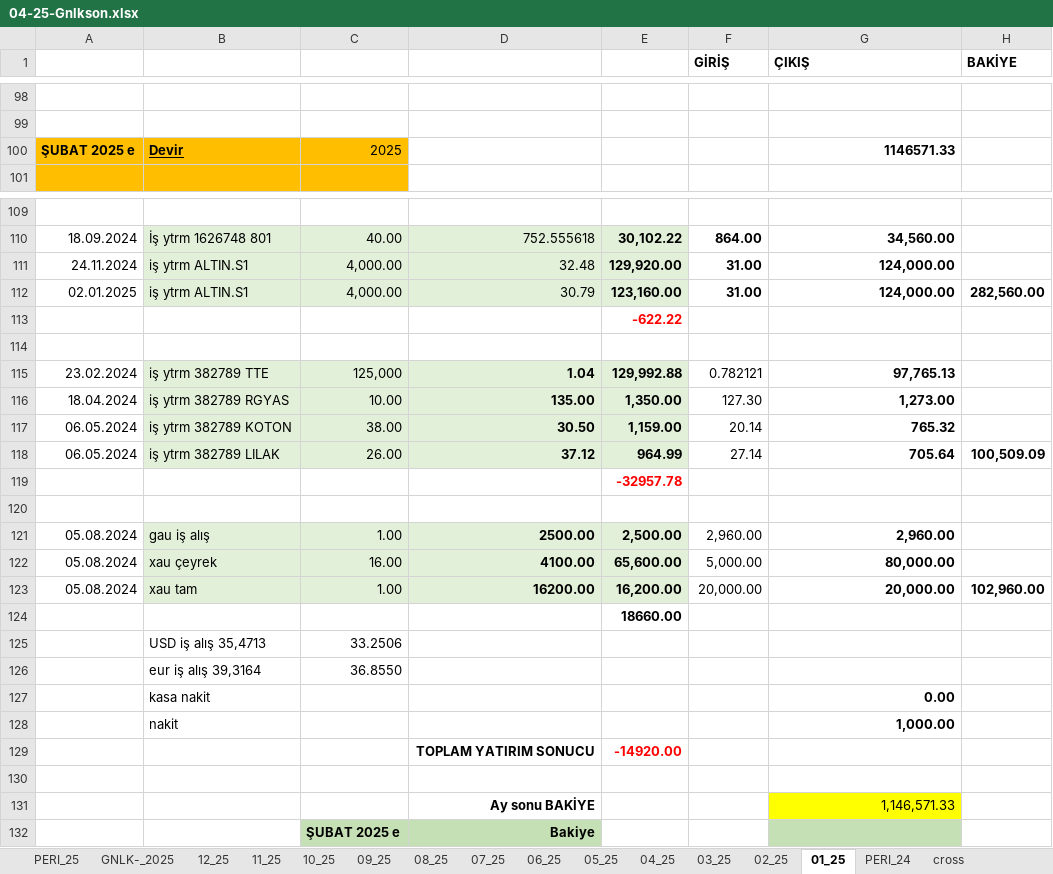
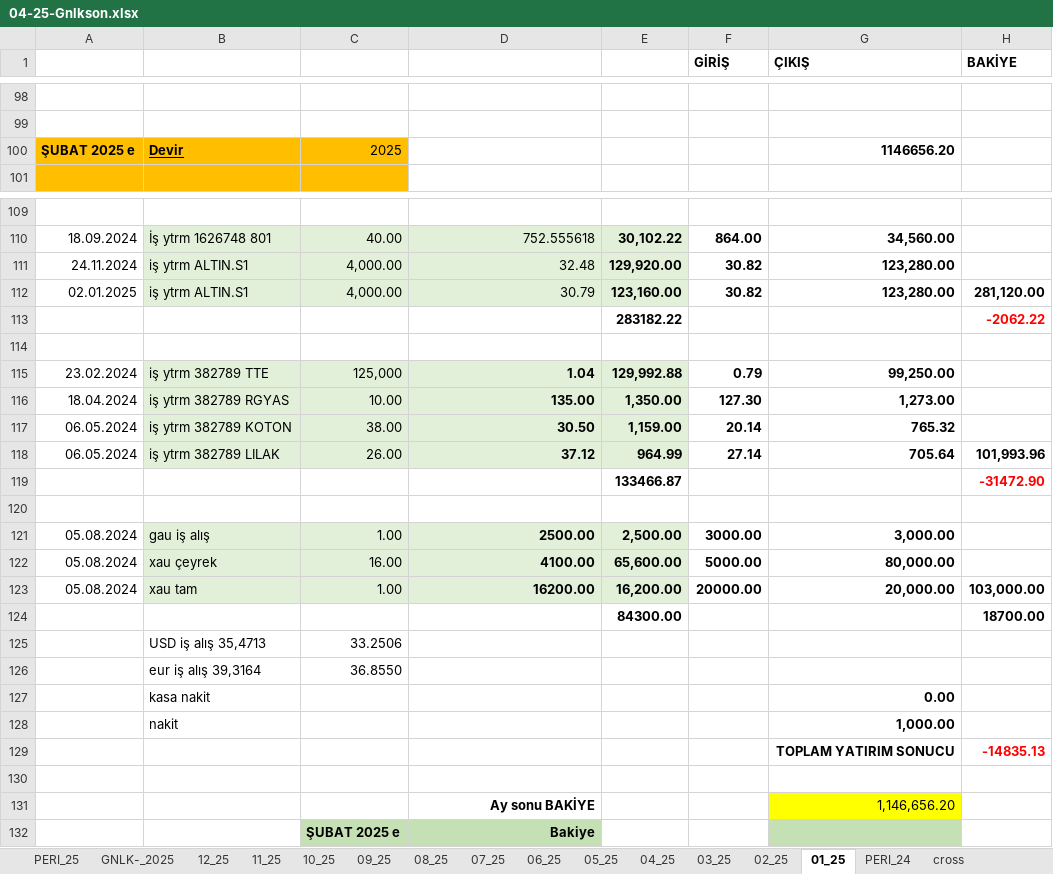
Before and after one commit to roboturx/tdy, an Excel workbook: 04-25-Gnlkson.xlsx, sheet 01_25, drawn as a sheet; only a part is shown, gaps mark what is left out; values as stored, in another font and other column widths than the file's, no borders; conditional formats not drawn; removed rows and columns are numbered as before the commit, all else as after; the diff names each change by its address in the sheet, - before the commit and + after, or states it on an @@ line.

```diff
--- a/04-25-Gnlkson.xlsx (sheet 01_25)
+++ b/04-25-Gnlkson.xlsx (sheet 01_25)
-G100 (ÇIKIŞ): 1146571.33
+G100 (ÇIKIŞ): 1146656.20
-F111:F112 (GİRİŞ): 31.00
+F111:F112 (GİRİŞ): 30.82
-G111:G112 (ÇIKIŞ): 124,000.00
+G111:G112 (ÇIKIŞ): 123,280.00
-H112 (BAKİYE): 282,560.00
+H112 (BAKİYE): 281,120.00
-row 113:  |  |  |  | -622.22
+row 113:  |  |  |  | 283182.22 |  |  | -2062.22
-F115 (GİRİŞ): 0.782121
+F115 (GİRİŞ): 0.79
-F115:F118 bold: off
+F115:F118 bold: on
-G115 (ÇIKIŞ): 97,765.13
+G115 (ÇIKIŞ): 99,250.00
-H118 (BAKİYE): 100,509.09
+H118 (BAKİYE): 101,993.96
-row 119:  |  |  |  | -32957.78
+row 119:  |  |  |  | 133466.87 |  |  | -31472.90
-F121 (GİRİŞ): 2,960.00
+F121 (GİRİŞ): 3000.00
-F121:F123 bold: off
+F121:F123 bold: on
-G121 (ÇIKIŞ): 2,960.00
+G121 (ÇIKIŞ): 3,000.00
-F122 (GİRİŞ): 5,000.00
+F122 (GİRİŞ): 5000.00
-F123 (GİRİŞ): 20,000.00
+F123 (GİRİŞ): 20000.00
-H123 (BAKİYE): 102,960.00
+H123 (BAKİYE): 103,000.00
-row 124:  |  |  |  | 18660.00
+row 124:  |  |  |  | 84300.00 |  |  | 18700.00
-row 129:  |  |  | TOPLAM YATIRIM SONUCU | -14920.00
+row 129:  |  |  |  |  |  | TOPLAM YATIRIM SONUCU | -14835.13
-G131 (ÇIKIŞ): 1,146,571.33
+G131 (ÇIKIŞ): 1,146,656.20
```
Also changed, not shown: 02-24-sny.xlsx, 1 other file.
